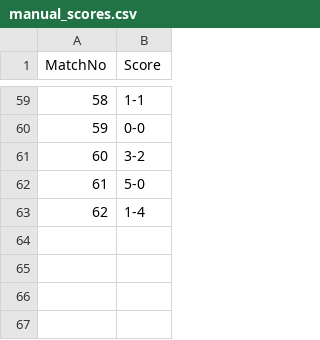
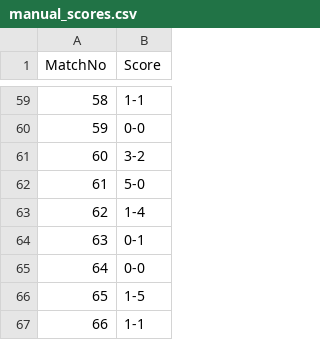
Before and after one commit to Alex-netizen2026/worldcup2026, a CSV file: manual_scores.csv, drawn as a sheet; only a part is shown, gaps mark what is left out.

```diff
--- a/manual_scores.csv
+++ b/manual_scores.csv
@@ -63 +63,5 @@ MatchNo,Score
 62,1-4
+63,0-1
+64,0-0
+65,1-5
+66,1-1
```
Also changed, not shown: update_log.csv, worldcup2026_fixtures.csv, 1 other file.
